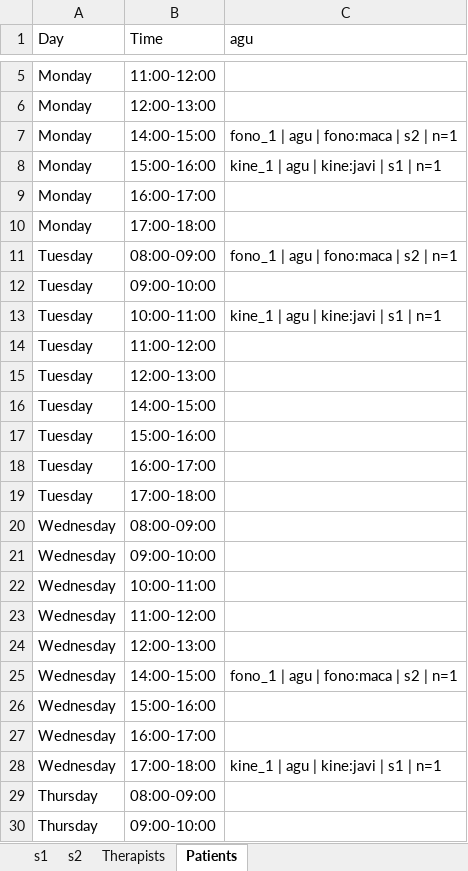
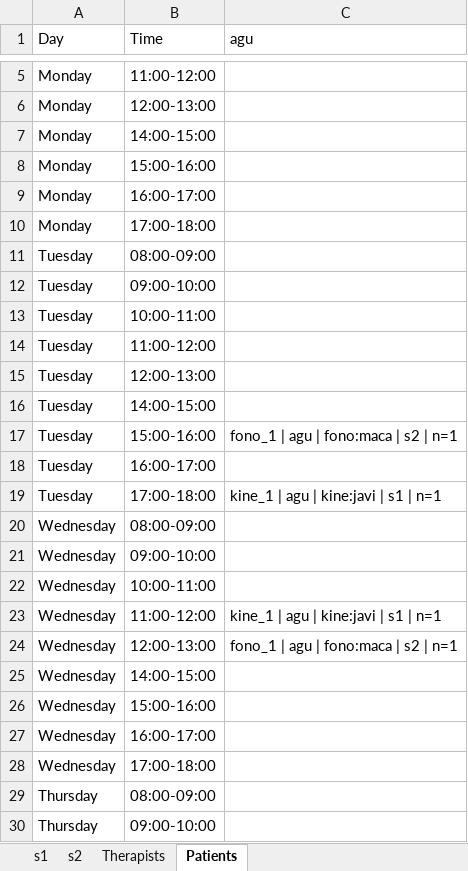
Before and after one commit to jmpena-aaisa/exceptionales-therapy-scheduler, an Excel workbook: output/schedule.xlsx, sheet Patients, drawn as a sheet; only a part is shown, gaps mark what is left out; values as stored, in another font and other column widths than the file's, no borders; the diff covers the shown part only; the diff names each change by its address in the sheet, - before the commit and + after, or states it on an @@ line.

```diff
--- a/output/schedule.xlsx (sheet Patients)
+++ b/output/schedule.xlsx (sheet Patients)
-C7 (agu): fono_1 | agu | fono:maca | s2 | n=1
+C7 (agu): (empty)
-C8 (agu): kine_1 | agu | kine:javi | s1 | n=1
+C8 (agu): (empty)
-C11 (agu): fono_1 | agu | fono:maca | s2 | n=1
+C11 (agu): (empty)
-C13 (agu): kine_1 | agu | kine:javi | s1 | n=1
+C13 (agu): (empty)
-C17 (agu): (empty)
+C17 (agu): fono_1 | agu | fono:maca | s2 | n=1
-C19 (agu): (empty)
+C19 (agu): kine_1 | agu | kine:javi | s1 | n=1
-C23 (agu): (empty)
+C23 (agu): kine_1 | agu | kine:javi | s1 | n=1
-C24 (agu): (empty)
+C24 (agu): fono_1 | agu | fono:maca | s2 | n=1
-C25 (agu): fono_1 | agu | fono:maca | s2 | n=1
+C25 (agu): (empty)
-C28 (agu): kine_1 | agu | kine:javi | s1 | n=1
+C28 (agu): (empty)
```
Also changed, not shown: 2 edited cells elsewhere in this sheet, sheet Therapists, sheet s2, sheet s1, 3 other files.
